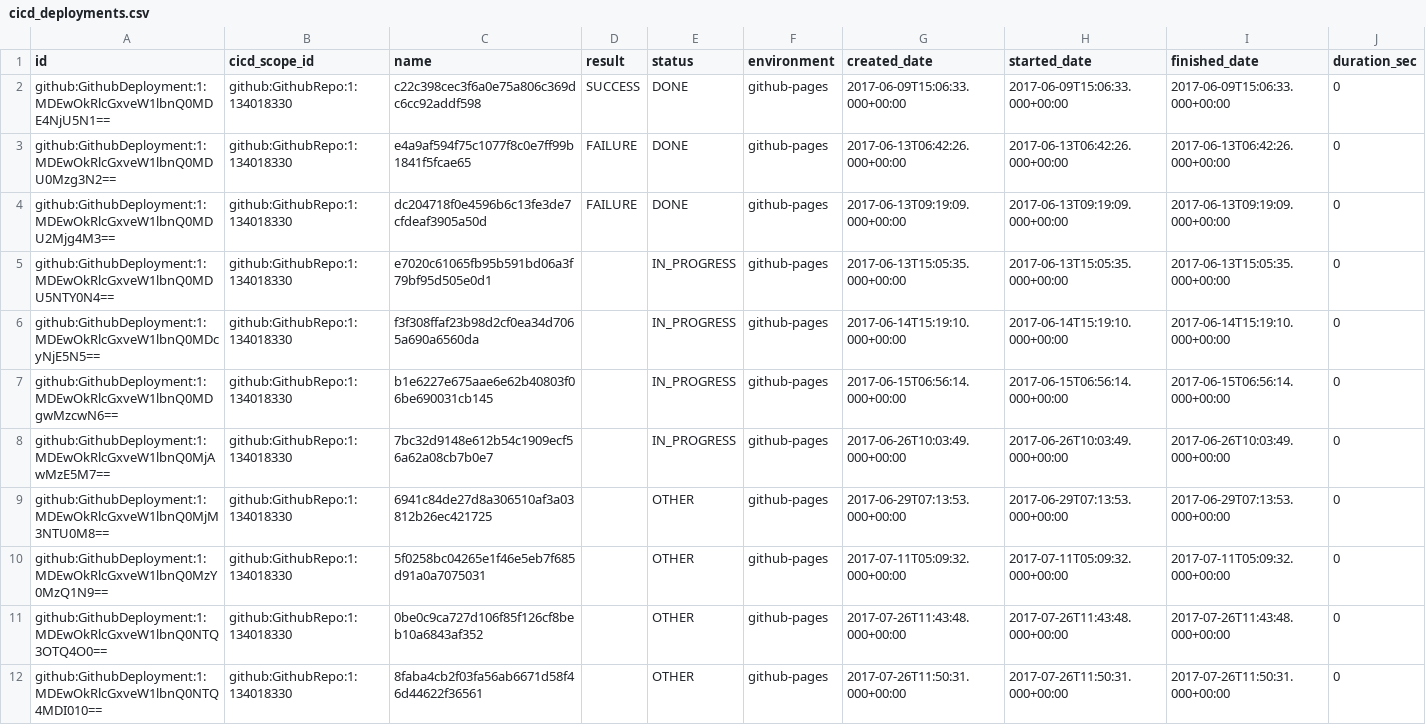
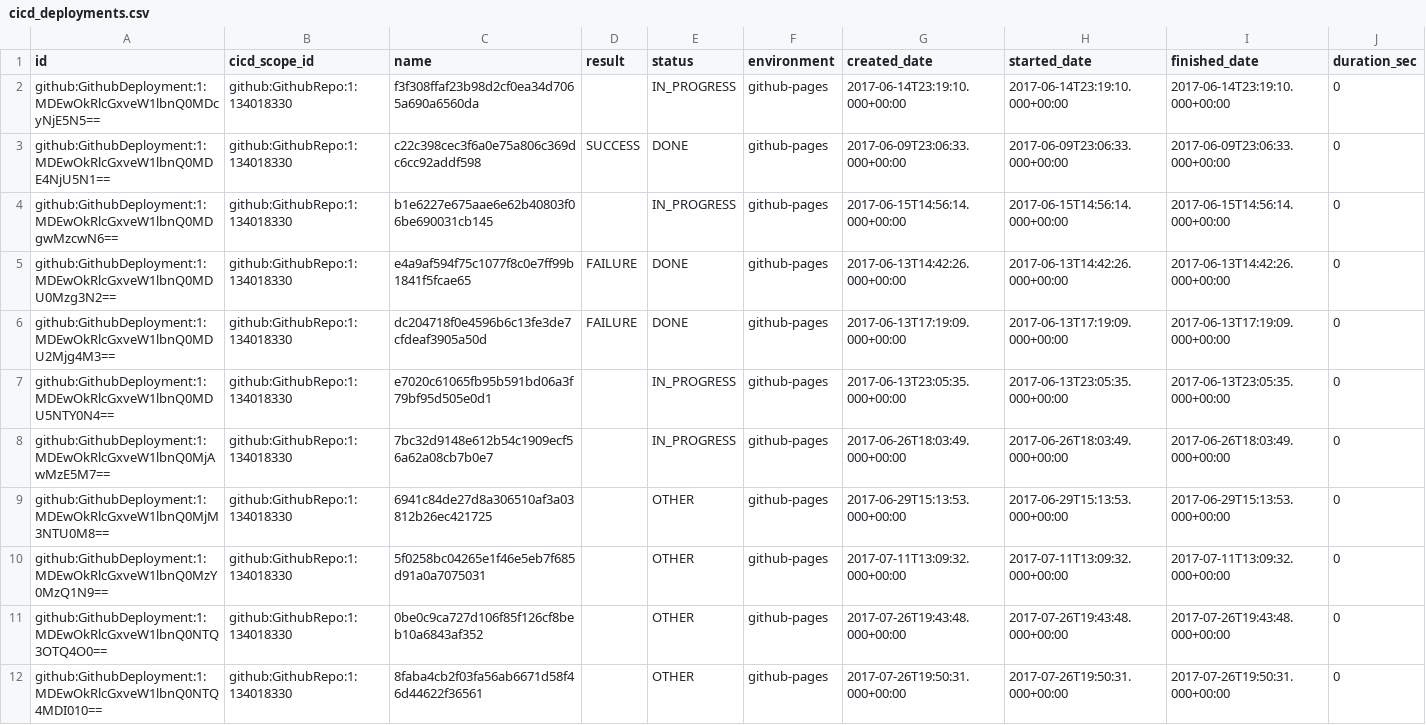
Before and after one commit to apache/incubator-devlake, a CSV file: backend/plugins/github/e2e/snapshot_tables/cicd_deployments.csv, drawn as a sheet.

```diff
--- a/backend/plugins/github/e2e/snapshot_tables/cicd_deployments.csv
+++ b/backend/plugins/github/e2e/snapshot_tables/cicd_deployments.csv
@@ -1,12 +1,12 @@
 id,cicd_scope_id,name,result,status,environment,created_date,started_date,finished_date,duration_sec
-github:GithubDeployment:1:MDEwOkRlcGxveW1lbnQ0MDE4NjU5N1==,github:GithubRepo:1:134018330,c22c398cec3f6a0e75a806c369dc6cc92addf598,SUCCESS,DONE,github-pages,2017-06-09T15:06:33.000+00:00,2017-06-09T15:06:33.000+00:00,2017-06-09T15:06:33.000+00:00,0
-github:GithubDeployment:1:MDEwOkRlcGxveW1lbnQ0MDU0Mzg3N2==,github:GithubRepo:1:134018330,e4a9af594f75c1077f8c0e7ff99b1841f5fcae65,FAILURE,DONE,github-pages,2017-06-13T06:42:26.000+00:00,2017-06-13T06:42:26.000+00:00,2017-06-13T06:42:26.000+00:00,0
-github:GithubDeployment:1:MDEwOkRlcGxveW1lbnQ0MDU2Mjg4M3==,github:GithubRepo:1:134018330,dc204718f0e4596b6c13fe3de7cfdeaf3905a50d,FAILURE,DONE,github-pages,2017-06-13T09:19:09.000+00:00,2017-06-13T09:19:09.000+00:00,2017-06-13T09:19:09.000+00:00,0
-github:GithubDeployment:1:MDEwOkRlcGxveW1lbnQ0MDU5NTY0N4==,github:GithubRepo:1:134018330,e7020c61065fb95b591bd06a3f79bf95d505e0d1,,IN_PROGRESS,github-pages,2017-06-13T15:05:35.000+00:00,2017-06-13T15:05:35.000+00:00,2017-06-13T15:05:35.000+00:00,0
-github:GithubDeployment:1:MDEwOkRlcGxveW1lbnQ0MDcyNjE5N5==,github:GithubRepo:1:134018330,f3f308ffaf23b98d2cf0ea34d7065a690a6560da,,IN_PROGRESS,github-pages,2017-06-14T15:19:10.000+00:00,2017-06-14T15:19:10.000+00:00,2017-06-14T15:19:10.000+00:00,0
-github:GithubDeployment:1:MDEwOkRlcGxveW1lbnQ0MDgwMzcwN6==,github:GithubRepo:1:134018330,b1e6227e675aae6e62b40803f06be690031cb145,,IN_PROGRESS,github-pages,2017-06-15T06:56:14.000+00:00,2017-06-15T06:56:14.000+00:00,2017-06-15T06:56:14.000+00:00,0
-github:GithubDeployment:1:MDEwOkRlcGxveW1lbnQ0MjAwMzE5M7==,github:GithubRepo:1:134018330,7bc32d9148e612b54c1909ecf56a62a08cb7b0e7,,IN_PROGRESS,github-pages,2017-06-26T10:03:49.000+00:00,2017-06-26T10:03:49.000+00:00,2017-06-26T10:03:49.000+00:00,0
-github:GithubDeployment:1:MDEwOkRlcGxveW1lbnQ0MjM3NTU0M8==,github:GithubRepo:1:134018330,6941c84de27d8a306510af3a03812b26ec421725,,OTHER,github-pages,2017-06-29T07:13:53.000+00:00,2017-06-29T07:13:53.000+00:00,2017-06-29T07:13:53.000+00:00,0
-github:GithubDeployment:1:MDEwOkRlcGxveW1lbnQ0MzY0MzQ1N9==,github:GithubRepo:1:134018330,5f0258bc04265e1f46e5eb7f685d91a0a7075031,,OTHER,github-pages,2017-07-11T05:09:32.000+00:00,2017-07-11T05:09:32.000+00:00,2017-07-11T05:09:32.000+00:00,0
-github:GithubDeployment:1:MDEwOkRlcGxveW1lbnQ0NTQ3OTQ4O0==,github:GithubRepo:1:134018330,0be0c9ca727d106f85f126cf8beb10a6843af352,,OTHER,github-pages,2017-07-26T11:43:48.000+00:00,2017-07-26T11:43:48.000+00:00,2017-07-26T11:43:48.000+00:00,0
-github:GithubDeployment:1:MDEwOkRlcGxveW1lbnQ0NTQ4MDI010==,github:GithubRepo:1:134018330,8faba4cb2f03fa56ab6671d58f46d44622f36561,,OTHER,github-pages,2017-07-26T11:50:31.000+00:00,2017-07-26T11:50:31.000+00:00,2017-07-26T11:50:31.000+00:00,0
+github:GithubDeployment:1:MDEwOkRlcGxveW1lbnQ0MDcyNjE5N5==,github:GithubRepo:1:134018330,f3f308ffaf23b98d2cf0ea34d7065a690a6560da,,IN_PROGRESS,github-pages,2017-06-14T23:19:10.000+00:00,2017-06-14T23:19:10.000+00:00,2017-06-14T23:19:10.000+00:00,0
+github:GithubDeployment:1:MDEwOkRlcGxveW1lbnQ0MDE4NjU5N1==,github:GithubRepo:1:134018330,c22c398cec3f6a0e75a806c369dc6cc92addf598,SUCCESS,DONE,github-pages,2017-06-09T23:06:33.000+00:00,2017-06-09T23:06:33.000+00:00,2017-06-09T23:06:33.000+00:00,0
+github:GithubDeployment:1:MDEwOkRlcGxveW1lbnQ0MDgwMzcwN6==,github:GithubRepo:1:134018330,b1e6227e675aae6e62b40803f06be690031cb145,,IN_PROGRESS,github-pages,2017-06-15T14:56:14.000+00:00,2017-06-15T14:56:14.000+00:00,2017-06-15T14:56:14.000+00:00,0
+github:GithubDeployment:1:MDEwOkRlcGxveW1lbnQ0MDU0Mzg3N2==,github:GithubRepo:1:134018330,e4a9af594f75c1077f8c0e7ff99b1841f5fcae65,FAILURE,DONE,github-pages,2017-06-13T14:42:26.000+00:00,2017-06-13T14:42:26.000+00:00,2017-06-13T14:42:26.000+00:00,0
+github:GithubDeployment:1:MDEwOkRlcGxveW1lbnQ0MDU2Mjg4M3==,github:GithubRepo:1:134018330,dc204718f0e4596b6c13fe3de7cfdeaf3905a50d,FAILURE,DONE,github-pages,2017-06-13T17:19:09.000+00:00,2017-06-13T17:19:09.000+00:00,2017-06-13T17:19:09.000+00:00,0
+github:GithubDeployment:1:MDEwOkRlcGxveW1lbnQ0MDU5NTY0N4==,github:GithubRepo:1:134018330,e7020c61065fb95b591bd06a3f79bf95d505e0d1,,IN_PROGRESS,github-pages,2017-06-13T23:05:35.000+00:00,2017-06-13T23:05:35.000+00:00,2017-06-13T23:05:35.000+00:00,0
+github:GithubDeployment:1:MDEwOkRlcGxveW1lbnQ0MjAwMzE5M7==,github:GithubRepo:1:134018330,7bc32d9148e612b54c1909ecf56a62a08cb7b0e7,,IN_PROGRESS,github-pages,2017-06-26T18:03:49.000+00:00,2017-06-26T18:03:49.000+00:00,2017-06-26T18:03:49.000+00:00,0
+github:GithubDeployment:1:MDEwOkRlcGxveW1lbnQ0MjM3NTU0M8==,github:GithubRepo:1:134018330,6941c84de27d8a306510af3a03812b26ec421725,,OTHER,github-pages,2017-06-29T15:13:53.000+00:00,2017-06-29T15:13:53.000+00:00,2017-06-29T15:13:53.000+00:00,0
+github:GithubDeployment:1:MDEwOkRlcGxveW1lbnQ0MzY0MzQ1N9==,github:GithubRepo:1:134018330,5f0258bc04265e1f46e5eb7f685d91a0a7075031,,OTHER,github-pages,2017-07-11T13:09:32.000+00:00,2017-07-11T13:09:32.000+00:00,2017-07-11T13:09:32.000+00:00,0
+github:GithubDeployment:1:MDEwOkRlcGxveW1lbnQ0NTQ3OTQ4O0==,github:GithubRepo:1:134018330,0be0c9ca727d106f85f126cf8beb10a6843af352,,OTHER,github-pages,2017-07-26T19:43:48.000+00:00,2017-07-26T19:43:48.000+00:00,2017-07-26T19:43:48.000+00:00,0
+github:GithubDeployment:1:MDEwOkRlcGxveW1lbnQ0NTQ4MDI010==,github:GithubRepo:1:134018330,8faba4cb2f03fa56ab6671d58f46d44622f36561,,OTHER,github-pages,2017-07-26T19:50:31.000+00:00,2017-07-26T19:50:31.000+00:00,2017-07-26T19:50:31.000+00:00,0
```
Also changed, not shown: backend/plugins/github/e2e/snapshot_tables/cicd_deployment_commits.csv, 2 other files.
